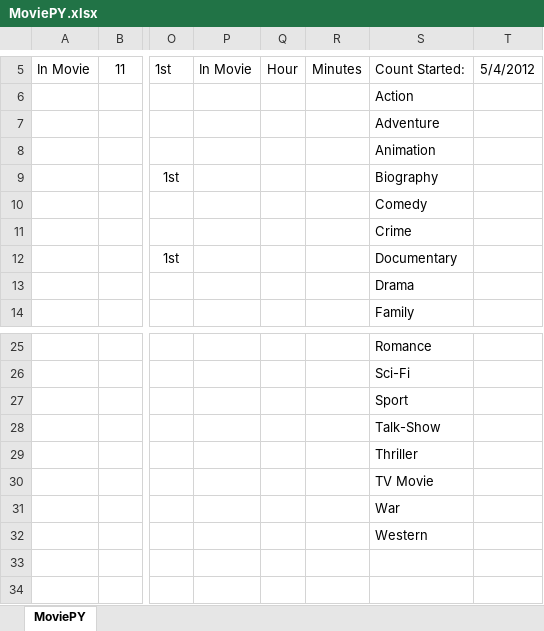
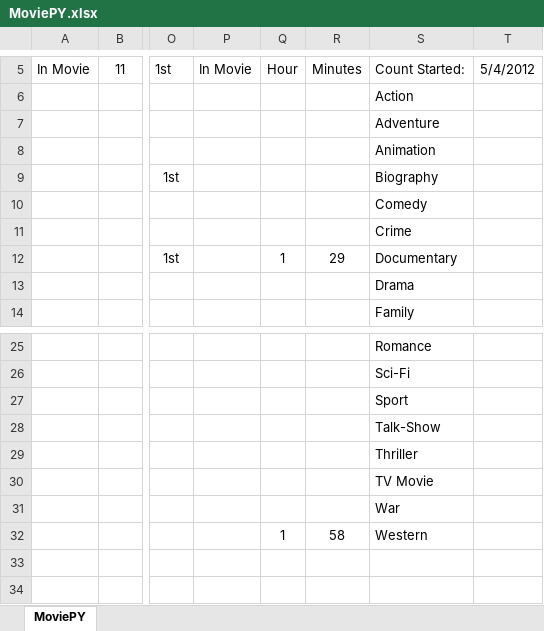
Before and after one commit to K4KarolE/py_21-25_projects, an Excel workbook: MoviePY.xlsx, sheet MoviePY, drawn as a sheet; only a part is shown, gaps mark what is left out; values as stored, in another font and other column widths than the file's, no borders; the diff names each change by its address in the sheet, - before the commit and + after, or states it on an @@ line.

```diff
--- a/MoviePY.xlsx (sheet MoviePY)
+++ b/MoviePY.xlsx (sheet MoviePY)
-Q12 (Hour): (empty)
+Q12 (Hour): 1
-R12 (Minutes): (empty)
+R12 (Minutes): 29
-Q32 (Hour): (empty)
+Q32 (Hour): 1
-R32 (Minutes): (empty)
+R32 (Minutes): 58
```
Also changed, not shown: formulas that keep their value, 1 other file.
